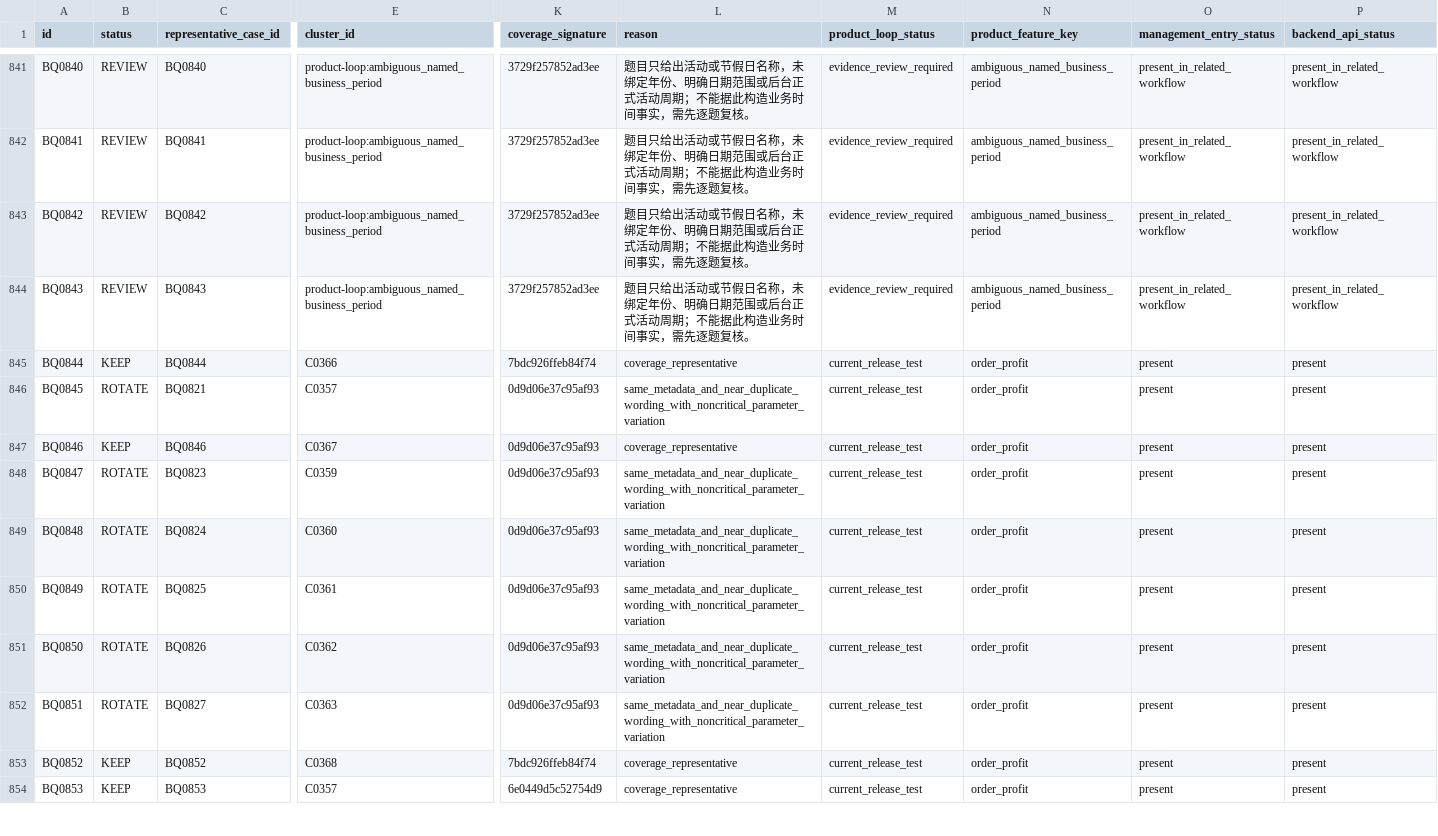
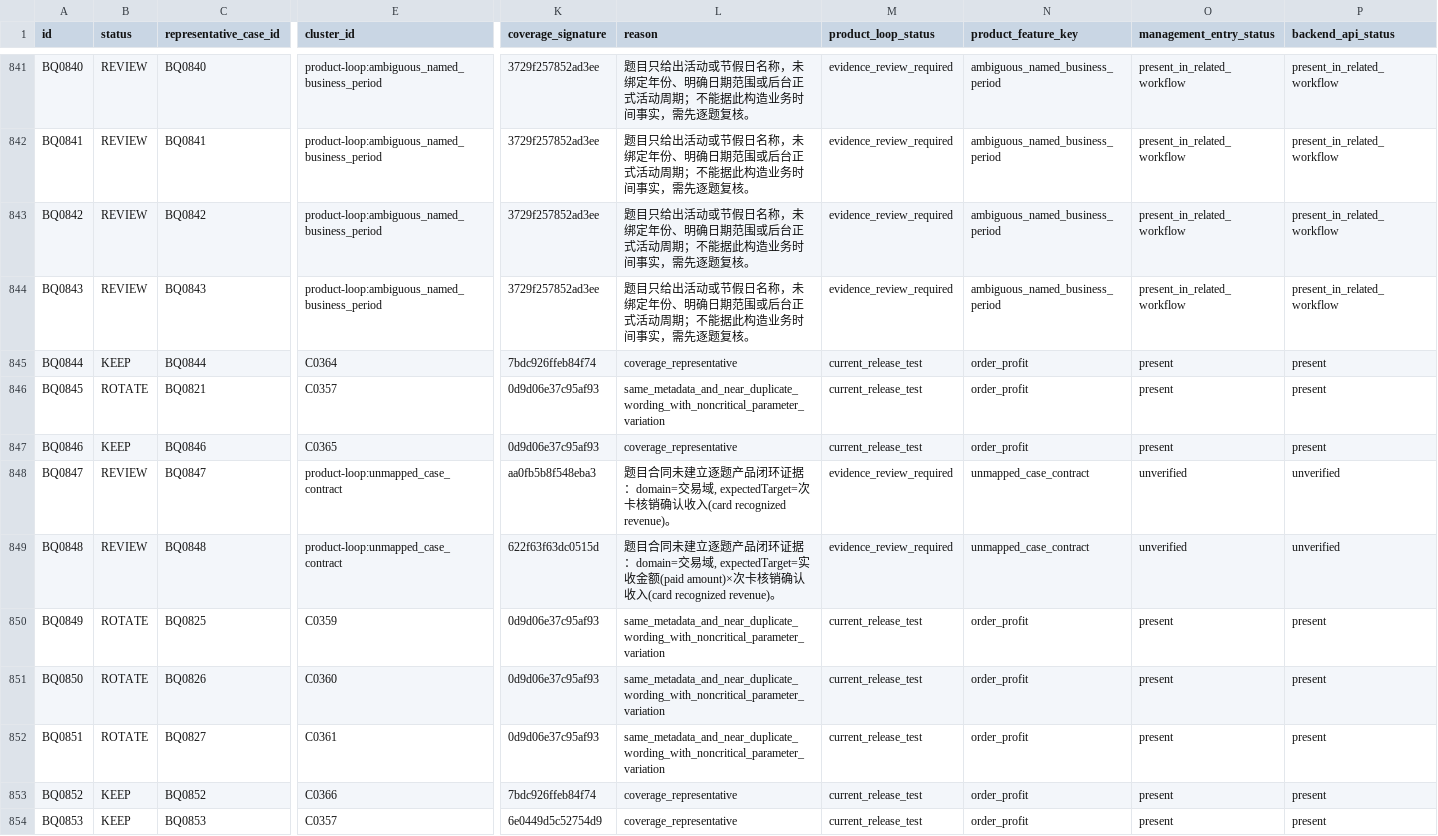
Before and after one commit to vali001007/beauty-salon-admin, a CSV file: docs/04-测试数据/Ami-Brain-全领域题集治理/ami-brain-suite-classification-v2.csv, drawn as a sheet; only a part is shown, gaps mark what is left out; the diff covers the shown part only; the diff names each change by its address in the sheet, - before the commit and + after, or states it on an @@ line.

```diff
--- a/docs/04-测试数据/Ami-Brain-全领域题集治理/ami-brain-suite-classification-v2.csv
+++ b/docs/04-测试数据/Ami-Brain-全领域题集治理/ami-brain-suite-classification-v2.csv
-E845 (cluster_id): C0366
+E845 (cluster_id): C0364
-E847 (cluster_id): C0367
+E847 (cluster_id): C0365
-B848:B849 (status): ROTATE
+B848:B849 (status): REVIEW
-C848 (representative_case_id): BQ0823
+C848 (representative_case_id): BQ0847
-E848 (cluster_id): C0359
+E848 (cluster_id): product-loop:unmapped_case_contract
-K848 (coverage_signature): 0d9d06e37c95af93
+K848 (coverage_signature): aa0fb5b8f548eba3
-L848 (reason): same_metadata_and_near_duplicate_wording_with_noncritical_parameter_variation
+L848 (reason): 题目合同未建立逐题产品闭环证据：domain=交易域, expectedTarget=次卡核销确认收入(card recognized revenue)。
-M848:M849 (product_loop_status): current_release_test
+M848:M849 (product_loop_status): evidence_review_required
-N848:N849 (product_feature_key): order_profit
+N848:N849 (product_feature_key): unmapped_case_contract
-O848:O849 (management_entry_status): present
+O848:O849 (management_entry_status): unverified
-P848:P849 (backend_api_status): present
+P848:P849 (backend_api_status): unverified
-C849 (representative_case_id): BQ0824
+C849 (representative_case_id): BQ0848
-E849 (cluster_id): C0360
+E849 (cluster_id): product-loop:unmapped_case_contract
-K849 (coverage_signature): 0d9d06e37c95af93
+K849 (coverage_signature): 622f63f63dc0515d
-L849 (reason): same_metadata_and_near_duplicate_wording_with_noncritical_parameter_variation
+L849 (reason): 题目合同未建立逐题产品闭环证据：domain=交易域, expectedTarget=实收金额(paid amount)×次卡核销确认收入(card recognized revenue)。
-E850 (cluster_id): C0361
+E850 (cluster_id): C0359
-E851 (cluster_id): C0362
+E851 (cluster_id): C0360
-E852 (cluster_id): C0363
+E852 (cluster_id): C0361
-E853 (cluster_id): C0368
+E853 (cluster_id): C0366
```
Also changed, not shown: 72 edited cells elsewhere in this file, docs/04-测试数据/Ami-Brain-全领域实测问题集-2000.csv, 25 other files.
